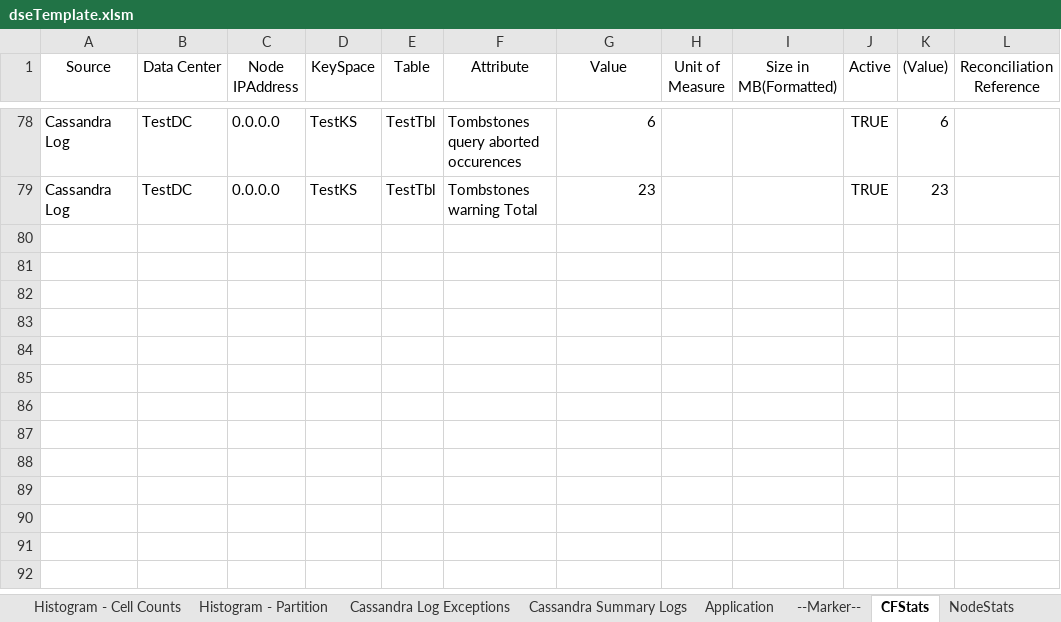
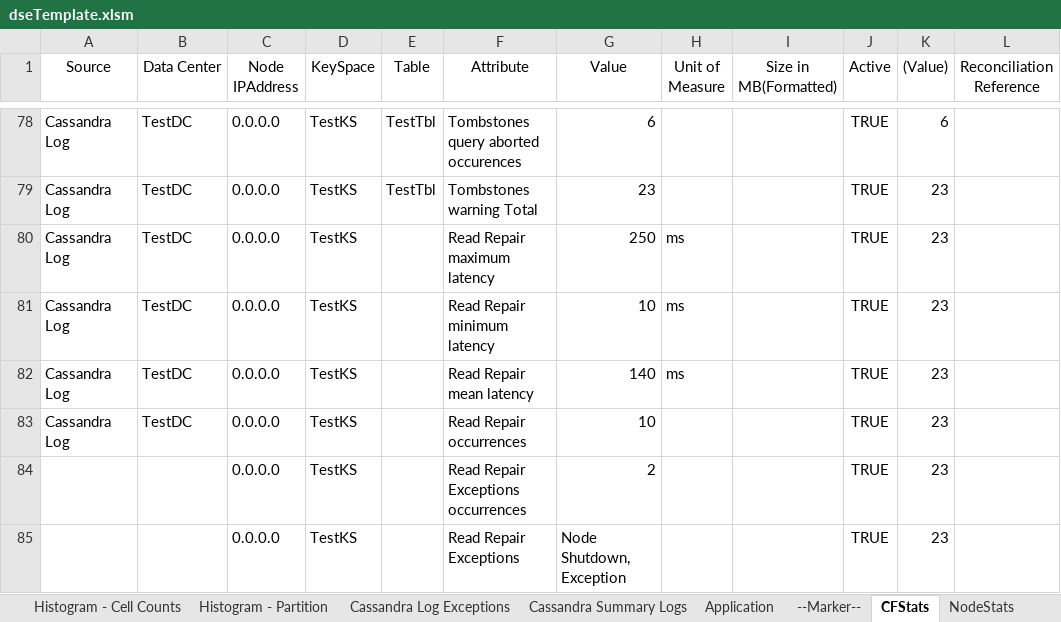
Before and after one commit to richardandersen/DSEDiagnosticAnalyticParser, an Excel workbook: dseTemplate.xlsm, sheet CFStats, drawn as a sheet; only a part is shown, gaps mark what is left out; values as stored, in another font and other column widths than the file's, no borders; the diff names each change by its address in the sheet, - before the commit and + after, or states it on an @@ line.

Commit message:
Logic added for Read Repair Stats

```diff
--- a/dseTemplate.xlsm (sheet CFStats)
+++ b/dseTemplate.xlsm (sheet CFStats)
+row 80: Cassandra Log | TestDC | 0.0.0.0 | TestKS |  | Read Repair maximum latency | 250 | ms |  | TRUE | 23
+row 81: Cassandra Log | TestDC | 0.0.0.0 | TestKS |  | Read Repair minimum latency | 10 | ms |  | TRUE | 23
+row 82: Cassandra Log | TestDC | 0.0.0.0 | TestKS |  | Read Repair mean latency | 140 | ms |  | TRUE | 23
+row 83: Cassandra Log | TestDC | 0.0.0.0 | TestKS |  | Read Repair occurrences | 10 |  |  | TRUE | 23
+row 84:  |  | 0.0.0.0 | TestKS |  | Read Repair Exceptions occurrences | 2 |  |  | TRUE | 23
+row 85:  |  | 0.0.0.0 | TestKS |  | Read Repair Exceptions | Node Shutdown, Exception |  |  | TRUE | 23
```
Also changed, not shown: sheet Read-Repair, sheet NodeStats, 11 other files.
